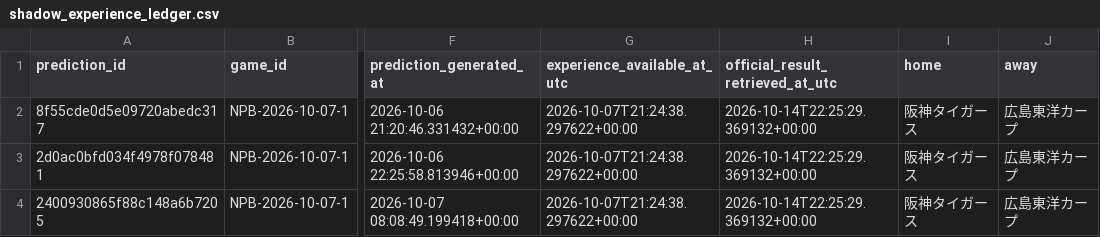
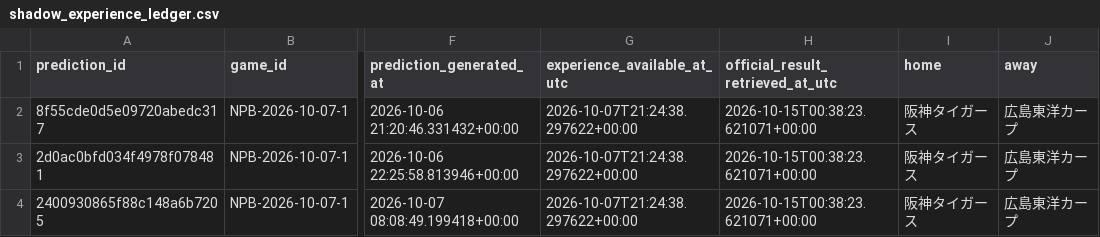
Before and after one commit to sasasotaro1202-star/Baseball-Prediction-System, a CSV file: data/experience/research_shadow/shadow_experience_ledger.csv, drawn as a sheet; only a part is shown, gaps mark what is left out; the diff names each change by its address in the sheet, - before the commit and + after, or states it on an @@ line.

```diff
--- a/data/experience/research_shadow/shadow_experience_ledger.csv
+++ b/data/experience/research_shadow/shadow_experience_ledger.csv
-H2:H4 (official_result_retrieved_at_utc): 2026-10-14T22:25:29.369132+00:00
+H2:H4 (official_result_retrieved_at_utc): 2026-10-15T00:38:23.621071+00:00
```
Also changed, not shown: 3 other files.
